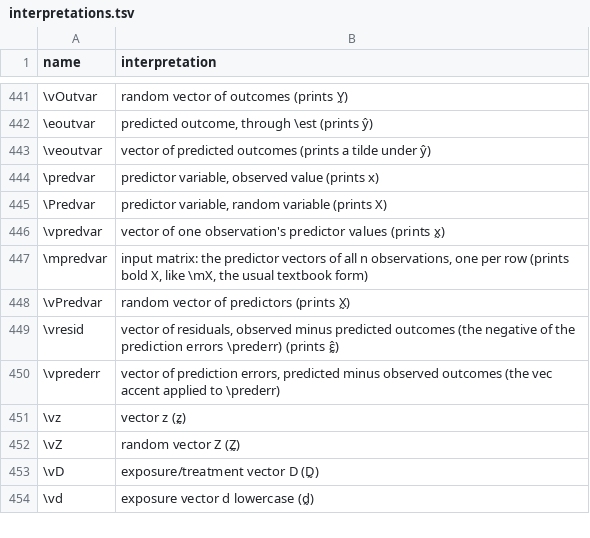
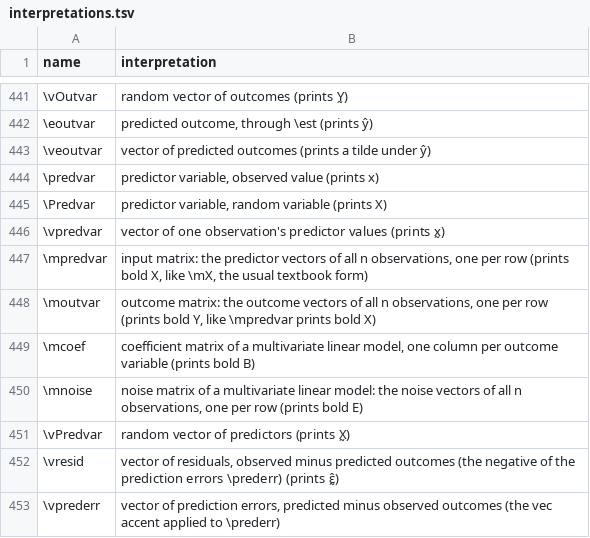
Before and after one commit to Morrison-Lab/macros, a TSV file: interpretations.tsv, drawn as a sheet; only a part is shown, gaps mark what is left out; the shorter side is filled out with more unchanged rows; the diff names each change by its address in the sheet, - before the commit and + after, or states it on an @@ line.

```diff
--- a/interpretations.tsv
+++ b/interpretations.tsv
+row 448: \moutvar | outcome matrix: the outcome vectors of all n observations, one per row (prints bold Y, like \mpredvar prints bold X)
+row 449: \mcoef | coefficient matrix of a multivariate linear model, one column per outcome variable (prints bold B)
+row 450: \mnoise | noise matrix of a multivariate linear model: the noise vectors of all n observations, one per row (prints bold E)
```
Also changed, not shown: 2 other files.
